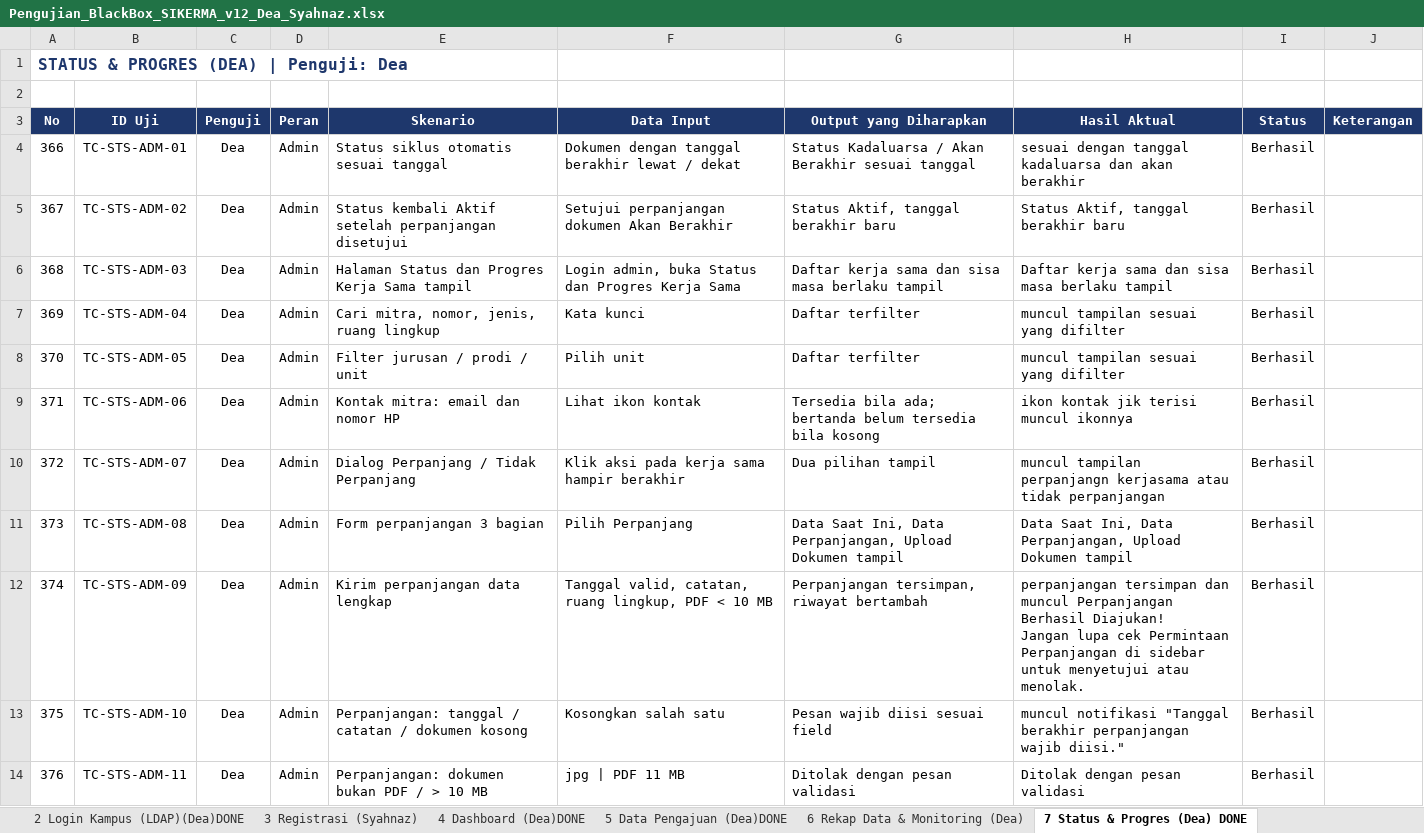
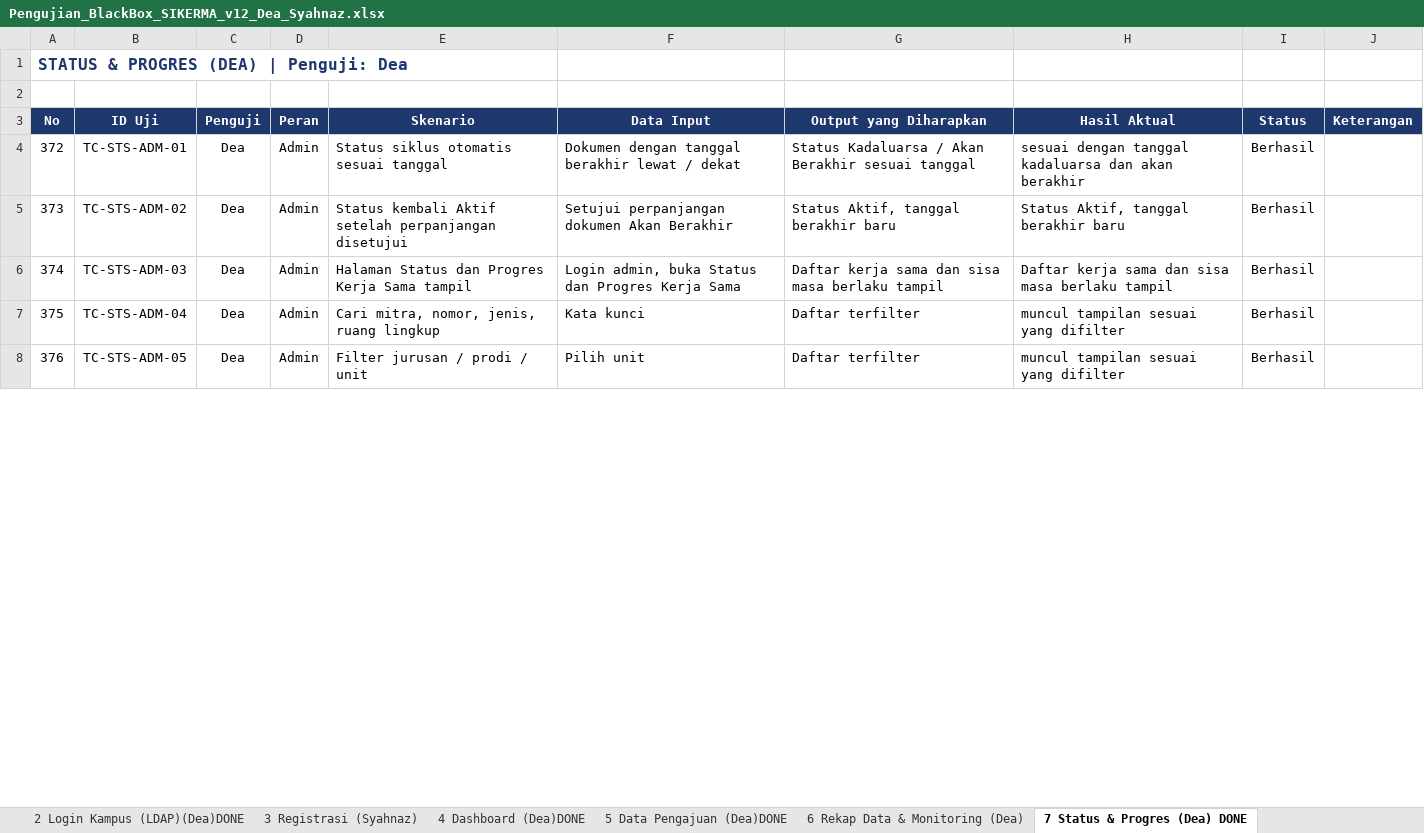
Before and after one commit to deaasnuari/sikerma-TA, an Excel workbook: Pengujian_BlackBox_SIKERMA_v12_Dea_Syahnaz.xlsx, sheet 7 Status & Progres (Dea) DONE, drawn as a sheet; only a part is shown; values as stored, in another font and other column widths than the file's, no borders; conditional formats not drawn; removed rows and columns are numbered as before the commit, all else as after; ↵ is a line break in a cell; the diff covers the shown part only; the diff names each change by its address in the sheet, - before the commit and + after, or states it on an @@ line.

```diff
--- a/Pengujian_BlackBox_SIKERMA_v12_Dea_Syahnaz.xlsx (sheet 7 Status & Progres (Dea) DONE)
+++ b/Pengujian_BlackBox_SIKERMA_v12_Dea_Syahnaz.xlsx (sheet 7 Status & Progres (Dea) DONE)
-row 4: 366 | TC-STS-ADM-01 | Dea | Admin | Status siklus otomatis sesuai tanggal | Dokumen dengan tanggal berakhir lewat / dekat | Status Kadaluarsa / Akan Berakhir sesuai tanggal | sesuai dengan tanggal kadaluarsa dan akan berakhir | Berhasil
-row 5: 367 | TC-STS-ADM-02 | Dea | Admin | Status kembali Aktif setelah perpanjangan disetujui | Setujui perpanjangan dokumen Akan Berakhir | Status Aktif, tanggal berakhir baru | Status Aktif, tanggal berakhir baru | Berhasil
-row 6: 368 | TC-STS-ADM-03 | Dea | Admin | Halaman Status dan Progres Kerja Sama tampil | Login admin, buka Status dan Progres Kerja Sama | Daftar kerja sama dan sisa masa berlaku tampil | Daftar kerja sama dan sisa masa berlaku tampil | Berhasil
-row 7: 369 | TC-STS-ADM-04 | Dea | Admin | Cari mitra, nomor, jenis, ruang lingkup | Kata kunci | Daftar terfilter | muncul tampilan sesuai yang difilter | Berhasil
-row 8: 370 | TC-STS-ADM-05 | Dea | Admin | Filter jurusan / prodi / unit | Pilih unit | Daftar terfilter | muncul tampilan sesuai yang difilter | Berhasil
-row 9: 371 | TC-STS-ADM-06 | Dea | Admin | Kontak mitra: email dan nomor HP | Lihat ikon kontak | Tersedia bila ada; bertanda belum tersedia bila kosong | ikon kontak jik terisi muncul ikonnya | Berhasil
-B4 (ID Uji): TC-STS-ADM-07
+B4 (ID Uji): TC-STS-ADM-01
-E4 (Skenario): Dialog Perpanjang / Tidak Perpanjang
+E4 (Skenario): Status siklus otomatis sesuai tanggal
-F4 (Data Input): Klik aksi pada kerja sama hampir berakhir
+F4 (Data Input): Dokumen dengan tanggal berakhir lewat / dekat
-G4 (Output yang Diharapkan): Dua pilihan tampil
+G4 (Output yang Diharapkan): Status Kadaluarsa / Akan Berakhir sesuai tanggal
-H4 (Hasil Aktual): muncul tampilan perpanjangn kerjasama atau tidak perpanjangan
+H4 (Hasil Aktual): sesuai dengan tanggal kadaluarsa dan akan berakhir
-B5 (ID Uji): TC-STS-ADM-08
+B5 (ID Uji): TC-STS-ADM-02
-E5 (Skenario): Form perpanjangan 3 bagian
+E5 (Skenario): Status kembali Aktif setelah perpanjangan disetujui
-F5 (Data Input): Pilih Perpanjang
+F5 (Data Input): Setujui perpanjangan dokumen Akan Berakhir
-G5 (Output yang Diharapkan): Data Saat Ini, Data Perpanjangan, Upload Dokumen tampil
+G5 (Output yang Diharapkan): Status Aktif, tanggal berakhir baru
-H5 (Hasil Aktual): Data Saat Ini, Data Perpanjangan, Upload Dokumen tampil
+H5 (Hasil Aktual): Status Aktif, tanggal berakhir baru
-B6 (ID Uji): TC-STS-ADM-09
+B6 (ID Uji): TC-STS-ADM-03
-E6 (Skenario): Kirim perpanjangan data lengkap
+E6 (Skenario): Halaman Status dan Progres Kerja Sama tampil
-F6 (Data Input): Tanggal valid, catatan, ruang lingkup, PDF < 10 MB
+F6 (Data Input): Login admin, buka Status dan Progres Kerja Sama
-G6 (Output yang Diharapkan): Perpanjangan tersimpan, riwayat bertambah
+G6 (Output yang Diharapkan): Daftar kerja sama dan sisa masa berlaku tampil
-H6 (Hasil Aktual): perpanjangan tersimpan dan muncul Perpanjangan Berhasil Diajukan! ↵ Jangan lupa cek Permintaan Perpanjangan di sidebar untuk menyetujui atau menolak.
+H6 (Hasil Aktual): Daftar kerja sama dan sisa masa berlaku tampil
-B7 (ID Uji): TC-STS-ADM-10
+B7 (ID Uji): TC-STS-ADM-04
-E7 (Skenario): Perpanjangan: tanggal / catatan / dokumen kosong
+E7 (Skenario): Cari mitra, nomor, jenis, ruang lingkup
-F7 (Data Input): Kosongkan salah satu
+F7 (Data Input): Kata kunci
-G7 (Output yang Diharapkan): Pesan wajib diisi sesuai field
+G7 (Output yang Diharapkan): Daftar terfilter
-H7 (Hasil Aktual): muncul notifikasi "Tanggal berakhir perpanjangan wajib diisi."
+H7 (Hasil Aktual): muncul tampilan sesuai yang difilter
-B8 (ID Uji): TC-STS-ADM-11
+B8 (ID Uji): TC-STS-ADM-05
-E8 (Skenario): Perpanjangan: dokumen bukan PDF / > 10 MB
+E8 (Skenario): Filter jurusan / prodi / unit
-F8 (Data Input): jpg | PDF 11 MB
+F8 (Data Input): Pilih unit
-G8 (Output yang Diharapkan): Ditolak dengan pesan validasi
+G8 (Output yang Diharapkan): Daftar terfilter
-H8 (Hasil Aktual): Ditolak dengan pesan validasi
+H8 (Hasil Aktual): muncul tampilan sesuai yang difilter
```
Also changed, not shown: 6 added rows and 168 edited cells elsewhere in this sheet, sheet 5 Data Pengajuan (Dea)DONE, sheet 6 Rekap Data & Monitoring (Dea), sheet 4 Dashboard (Dea)DONE, sheet 3 Registrasi (Syahnaz), sheet 10 Manajemen User (Syahnaz), sheet 11 Data Kemitraan (Syahnaz), 5 more sheets, 23 other files.
